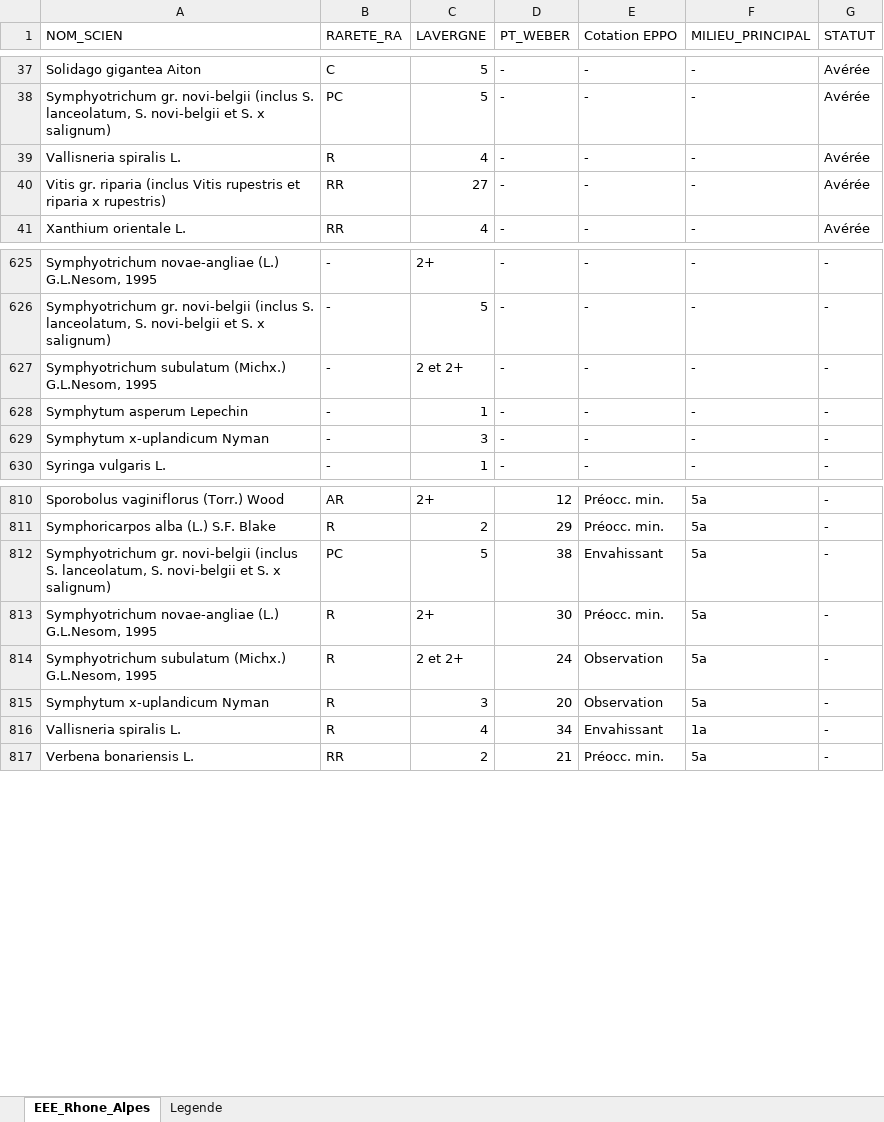
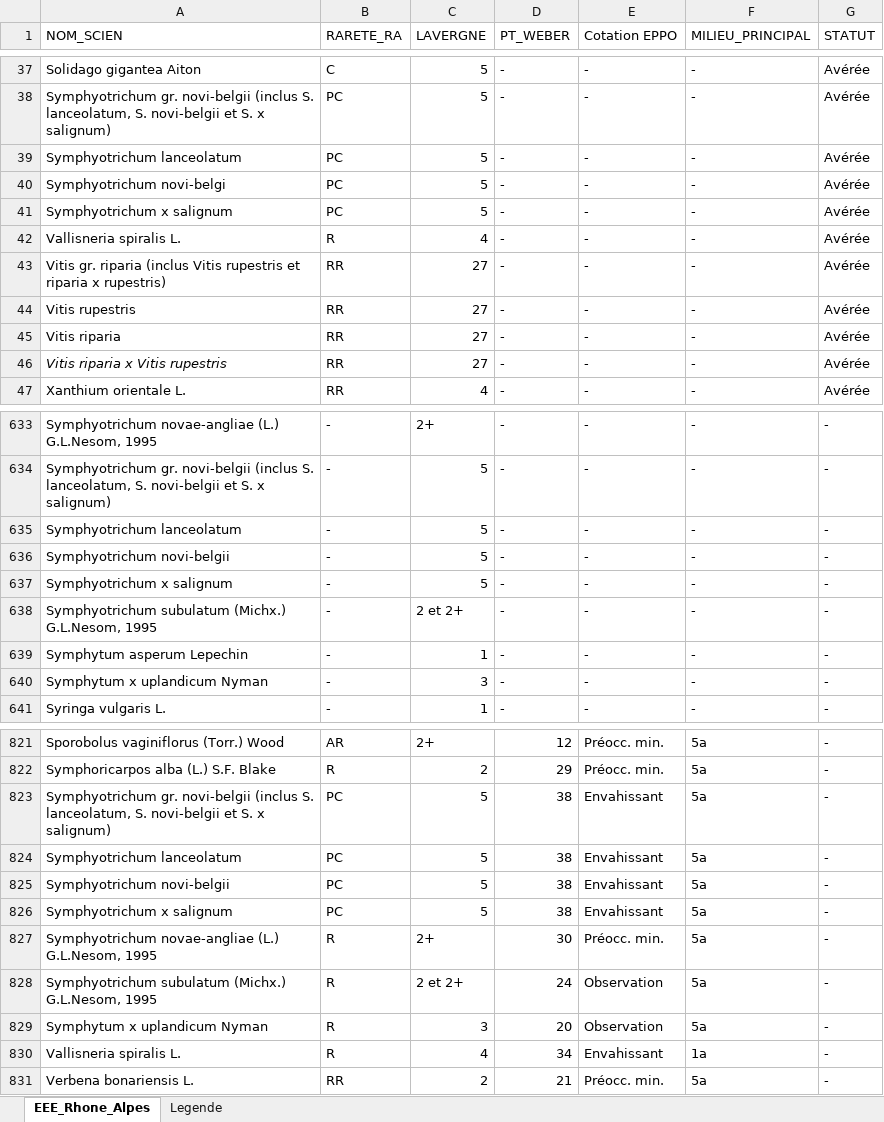
Before and after one commit to augustinsoulard/BDD_FLORE_CONSTRUCT, an Excel workbook: EEE/AuRA/EEE_Rhone-Alpes.xlsx, sheet EEE_Rhone_Alpes, drawn as a sheet; only a part is shown, gaps mark what is left out; values as stored, in another font and other column widths than the file's, no borders; addresses are those after the commit; the diff covers the shown part only; the diff names each change by its address in the sheet, - before the commit and + after, or states it on an @@ line.

```diff
--- a/EEE/AuRA/EEE_Rhone-Alpes.xlsx (sheet EEE_Rhone_Alpes)
+++ b/EEE/AuRA/EEE_Rhone-Alpes.xlsx (sheet EEE_Rhone_Alpes)
+row 39: Symphyotrichum lanceolatum | PC | 5 | - | - | - | Avérée
+row 40: Symphyotrichum novi-belgi | PC | 5 | - | - | - | Avérée
+row 41: Symphyotrichum x salignum | PC | 5 | - | - | - | Avérée
+row 44: Vitis rupestris | RR | 27 | - | - | - | Avérée
+row 45: Vitis riparia | RR | 27 | - | - | - | Avérée
+row 46: Vitis riparia x Vitis rupestris | RR | 27 | - | - | - | Avérée
+row 635: Symphyotrichum lanceolatum | - | 5 | - | - | - | -
+row 636: Symphyotrichum novi-belgii | - | 5 | - | - | - | -
+row 637: Symphyotrichum x salignum | - | 5 | - | - | - | -
-A640 (NOM_SCIEN): Symphytum x-uplandicum Nyman
+A640 (NOM_SCIEN): Symphytum x uplandicum Nyman
-A823 (NOM_SCIEN): …x salignum)
+A823 (NOM_SCIEN): …x salignum)
+row 824: Symphyotrichum lanceolatum | PC | 5 | 38 | Envahissant | 5a | -
+row 825: Symphyotrichum novi-belgii | PC | 5 | 38 | Envahissant | 5a | -
+row 826: Symphyotrichum x salignum | PC | 5 | 38 | Envahissant | 5a | -
-A829 (NOM_SCIEN): Symphytum x-uplandicum Nyman
+A829 (NOM_SCIEN): Symphytum x uplandicum Nyman
```
Also changed, not shown: 5 added rows and 13 edited cells elsewhere in this sheet, 4 other files.
